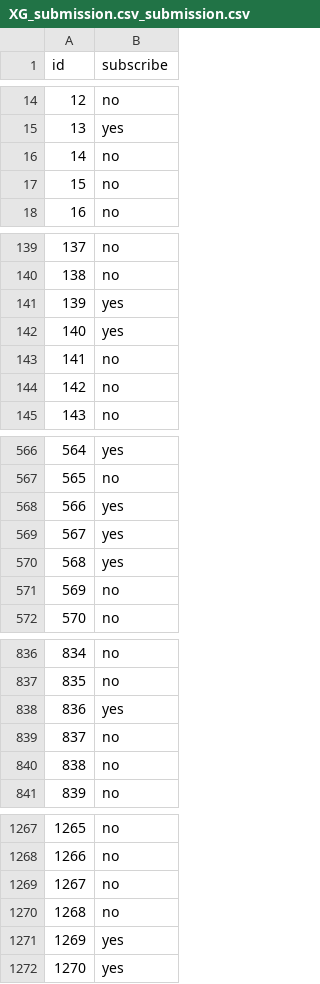
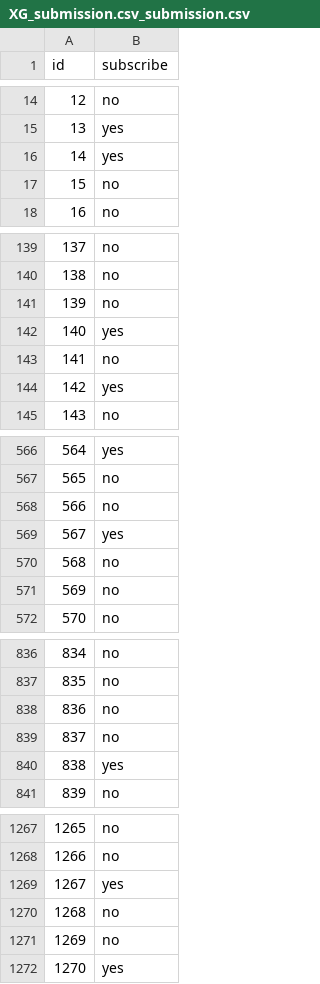
Before and after one commit to Anzfans/iml_project, a CSV file: results/XG_submission.csv_submission.csv, drawn as a sheet; only a part is shown, gaps mark what is left out; the diff covers the shown part only.

```diff
--- a/results/XG_submission.csv_submission.csv
+++ b/results/XG_submission.csv_submission.csv
@@ -15,3 +15,3 @@ id,subscribe
 13,yes
-14,no
+14,yes
 15,no
@@ -140,6 +140,6 @@ id,subscribe
 138,no
-139,yes
+139,no
 140,yes
 141,no
-142,no
+142,yes
 143,no
@@ -567,5 +567,5 @@ id,subscribe
 565,no
-566,yes
+566,no
 567,yes
-568,yes
+568,no
 569,no
@@ -837,5 +837,5 @@ id,subscribe
 835,no
-836,yes
+836,no
 837,no
-838,no
+838,yes
 839,no
@@ -1268,5 +1268,5 @@ id,subscribe
 1266,no
-1267,no
+1267,yes
 1268,no
-1269,yes
+1269,no
 1270,yes
```
Also changed, not shown: 119 edited cells elsewhere in this file, 5 other files.
